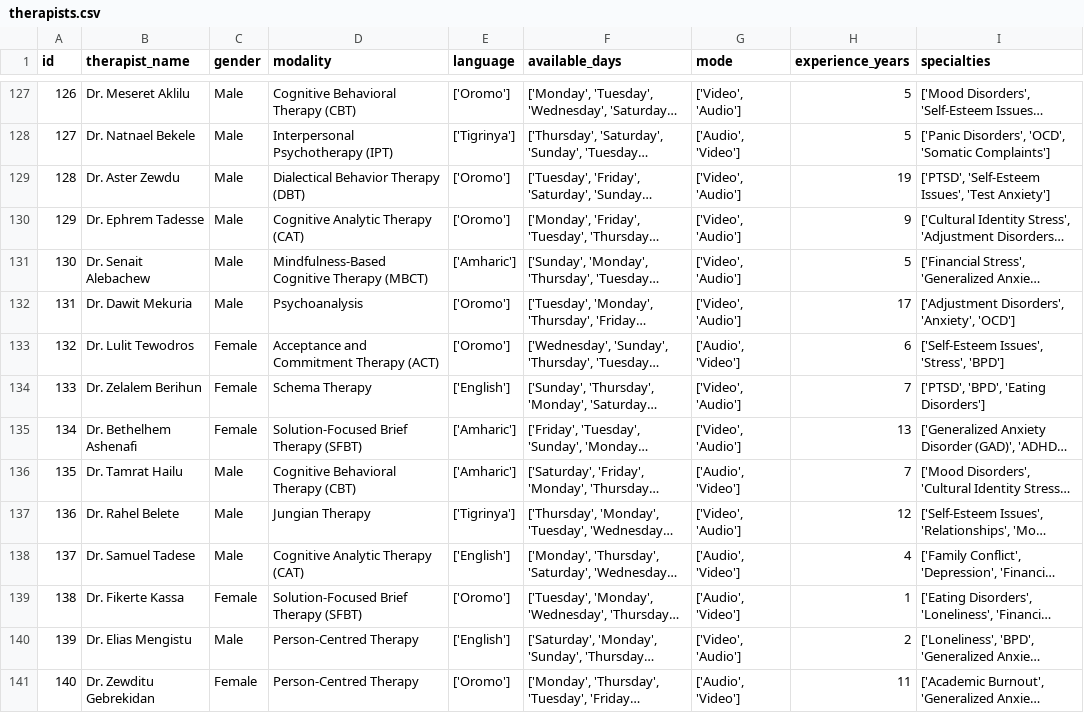
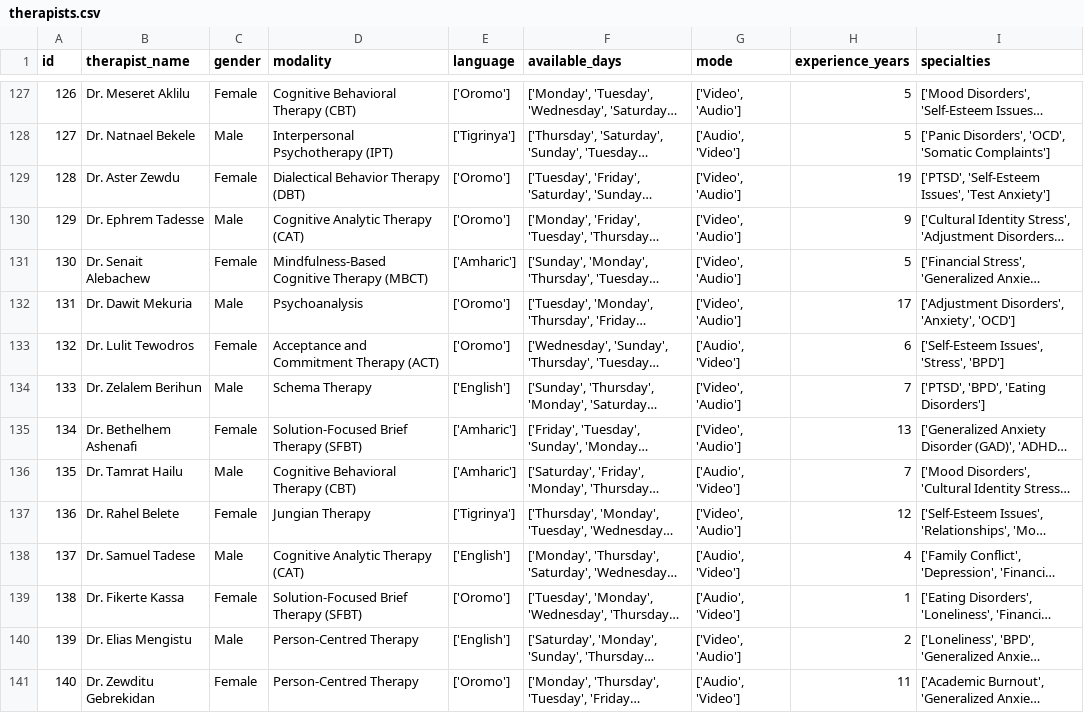
Before and after one commit to Etsub622/MindAlly, a CSV file: therapist_matching/data/therapists.csv, drawn as a sheet; only a part is shown, gaps mark what is left out; long unchanged cells end in …; the diff covers the shown part only; the diff names each change by its address in the sheet, - before the commit and + after, or states it on an @@ line.

```diff
--- a/therapist_matching/data/therapists.csv
+++ b/therapist_matching/data/therapists.csv
-C127 (gender): Male
+C127 (gender): Female
-C129 (gender): Male
+C129 (gender): Female
-C131 (gender): Male
+C131 (gender): Female
-C134 (gender): Female
+C134 (gender): Male
-C137 (gender): Male
+C137 (gender): Female
```
Also changed, not shown: 44 edited cells elsewhere in this file, therapist_matching/data/users.csv, 1 other file.
